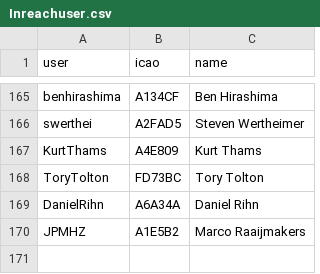
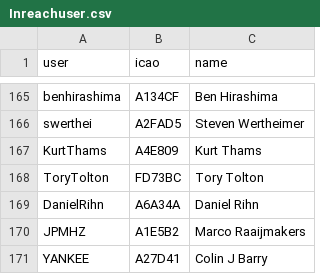
Before and after one commit to DavisChappins/InreachToOGN, a CSV file: Inreachuser.csv, drawn as a sheet; only a part is shown, gaps mark what is left out; the diff names each change by its address in the sheet, - before the commit and + after, or states it on an @@ line.

Commit message:
Update Inreachuser.csv

```diff
--- a/Inreachuser.csv
+++ b/Inreachuser.csv
+row 171: YANKEE | A27D41 | Colin J Barry
```
